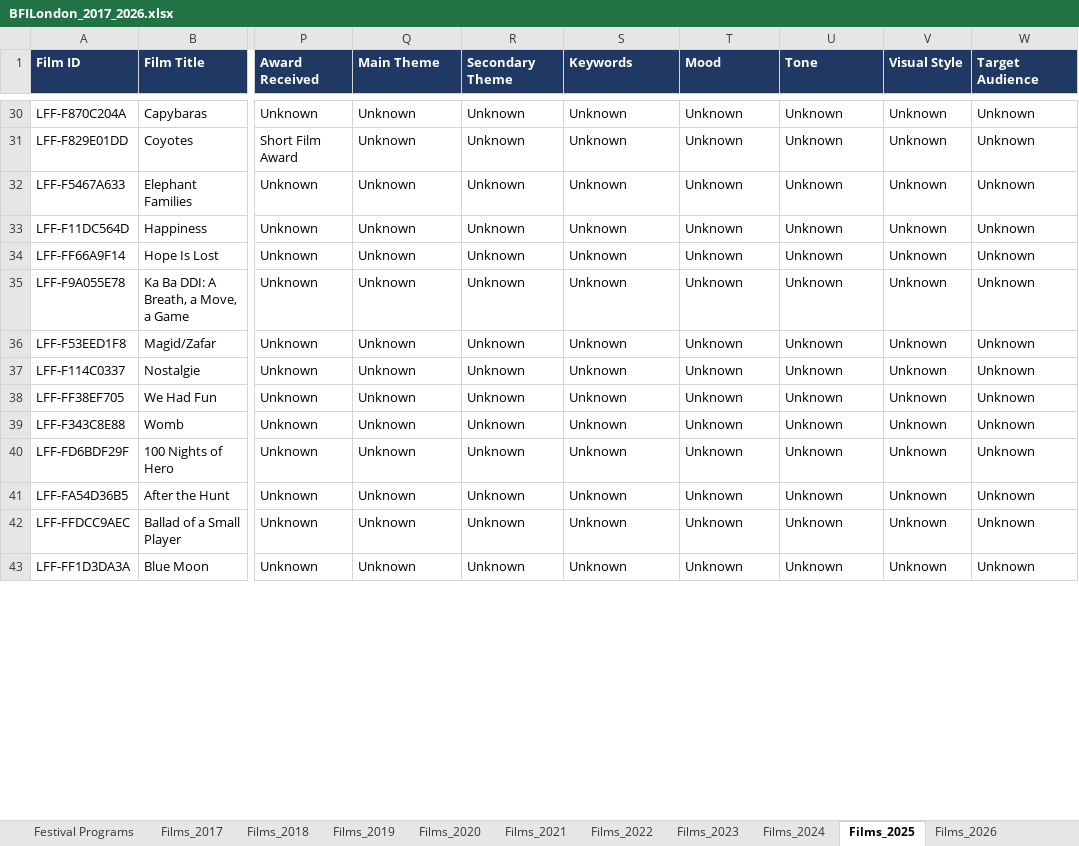
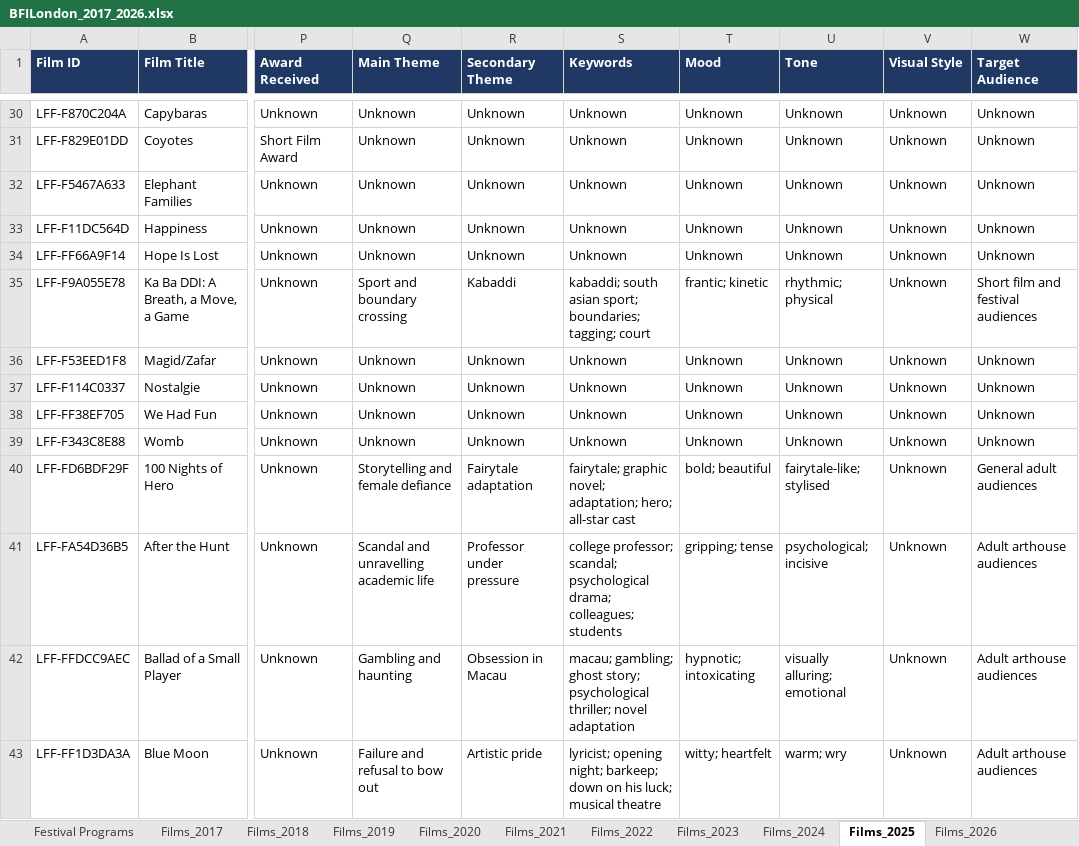
Before and after one commit to Nora-Quran/festival-atlas, an Excel workbook: downloads/london/BFILondon_2017_2026.xlsx, sheet Films_2025, drawn as a sheet; only a part is shown, gaps mark what is left out; values as stored, in another font and other column widths than the file's, no borders; the diff covers the shown part only; the diff names each change by its address in the sheet, - before the commit and + after, or states it on an @@ line.

```diff
--- a/downloads/london/BFILondon_2017_2026.xlsx (sheet Films_2025)
+++ b/downloads/london/BFILondon_2017_2026.xlsx (sheet Films_2025)
-Q35 (Main Theme): Unknown
+Q35 (Main Theme): Sport and boundary crossing
-R35 (Secondary Theme): Unknown
+R35 (Secondary Theme): Kabaddi
-S35 (Keywords): Unknown
+S35 (Keywords): kabaddi; south asian sport; boundaries; tagging; court
-T35 (Mood): Unknown
+T35 (Mood): frantic; kinetic
-U35 (Tone): Unknown
+U35 (Tone): rhythmic; physical
-W35 (Target Audience): Unknown
+W35 (Target Audience): Short film and festival audiences
-Q40 (Main Theme): Unknown
+Q40 (Main Theme): Storytelling and female defiance
-R40 (Secondary Theme): Unknown
+R40 (Secondary Theme): Fairytale adaptation
-S40 (Keywords): Unknown
+S40 (Keywords): fairytale; graphic novel; adaptation; hero; all-star cast
-T40 (Mood): Unknown
+T40 (Mood): bold; beautiful
-U40 (Tone): Unknown
+U40 (Tone): fairytale-like; stylised
-W40 (Target Audience): Unknown
+W40 (Target Audience): General adult audiences
-Q41 (Main Theme): Unknown
+Q41 (Main Theme): Scandal and unravelling academic life
-R41 (Secondary Theme): Unknown
+R41 (Secondary Theme): Professor under pressure
-S41 (Keywords): Unknown
+S41 (Keywords): college professor; scandal; psychological drama; colleagues; students
-T41 (Mood): Unknown
+T41 (Mood): gripping; tense
-U41 (Tone): Unknown
+U41 (Tone): psychological; incisive
-W41:W43 (Target Audience): Unknown
+W41:W43 (Target Audience): Adult arthouse audiences
-Q42 (Main Theme): Unknown
+Q42 (Main Theme): Gambling and haunting
-R42 (Secondary Theme): Unknown
+R42 (Secondary Theme): Obsession in Macau
-S42 (Keywords): Unknown
+S42 (Keywords): macau; gambling; ghost story; psychological thriller; novel adaptation
-T42 (Mood): Unknown
+T42 (Mood): hypnotic; intoxicating
-U42 (Tone): Unknown
+U42 (Tone): visually alluring; emotional
-Q43 (Main Theme): Unknown
+Q43 (Main Theme): Failure and refusal to bow out
-R43 (Secondary Theme): Unknown
+R43 (Secondary Theme): Artistic pride
-S43 (Keywords): Unknown
+S43 (Keywords): lyricist; opening night; barkeep; down on his luck; musical theatre
-T43 (Mood): Unknown
+T43 (Mood): witty; heartfelt
-U43 (Tone): Unknown
+U43 (Tone): warm; wry
```
Also changed, not shown: 1129 edited cells elsewhere in this sheet, sheet Films_2021, sheet Films_2022, sheet Films_2026, downloads/tallinn/TallinnBlackNights_2017_2026.xlsx, 15 other files.
